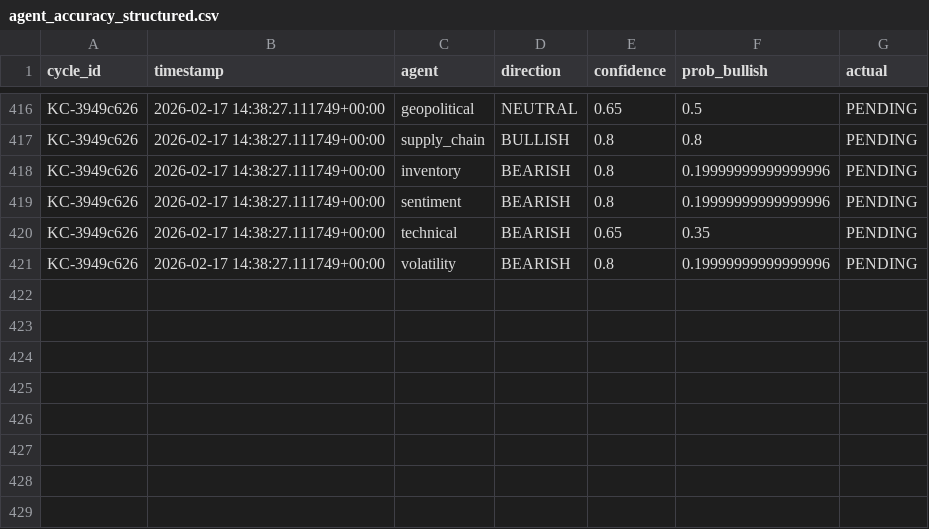
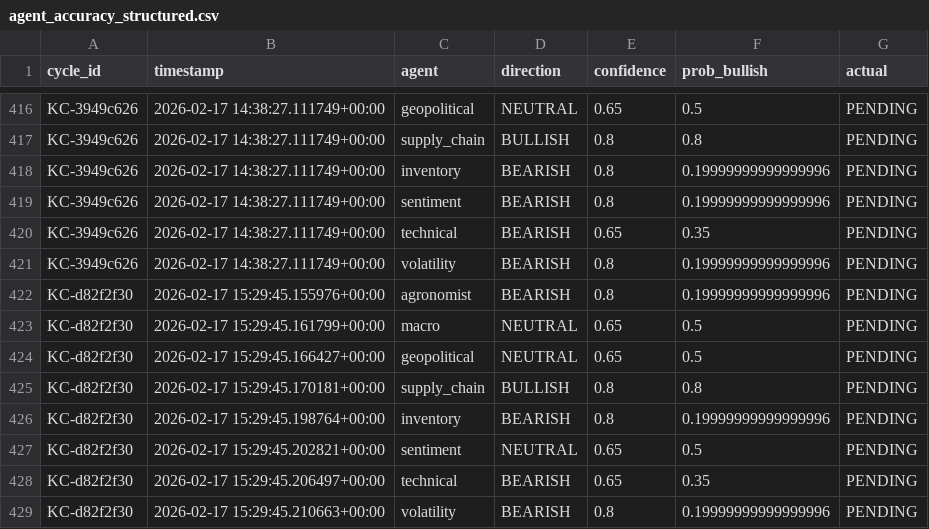
Before and after one commit to rozavala/real_options, a CSV file: prod/data/agent_accuracy_structured.csv, drawn as a sheet; only a part is shown, gaps mark what is left out.

```diff
--- a/prod/data/agent_accuracy_structured.csv
+++ b/prod/data/agent_accuracy_structured.csv
@@ -421 +421,9 @@ KC-3949c626,2026-02-17 14:38:27.111749+00:00,technical,BEARISH,0.65,0.35,PENDING
 KC-3949c626,2026-02-17 14:38:27.111749+00:00,volatility,BEARISH,0.8,0.19999999999999996,PENDING
+KC-d82f2f30,2026-02-17 15:29:45.155976+00:00,agronomist,BEARISH,0.8,0.19999999999999996,PENDING
+KC-d82f2f30,2026-02-17 15:29:45.161799+00:00,macro,NEUTRAL,0.65,0.5,PENDING
+KC-d82f2f30,2026-02-17 15:29:45.166427+00:00,geopolitical,NEUTRAL,0.65,0.5,PENDING
+KC-d82f2f30,2026-02-17 15:29:45.170181+00:00,supply_chain,BULLISH,0.8,0.8,PENDING
+KC-d82f2f30,2026-02-17 15:29:45.198764+00:00,inventory,BEARISH,0.8,0.19999999999999996,PENDING
+KC-d82f2f30,2026-02-17 15:29:45.202821+00:00,sentiment,NEUTRAL,0.65,0.5,PENDING
+KC-d82f2f30,2026-02-17 15:29:45.206497+00:00,technical,BEARISH,0.65,0.35,PENDING
+KC-d82f2f30,2026-02-17 15:29:45.210663+00:00,volatility,BEARISH,0.8,0.19999999999999996,PENDING
```
Also changed, not shown: prod/data/weight_evolution.csv, prod/decision_signals.csv, 13 other files.
